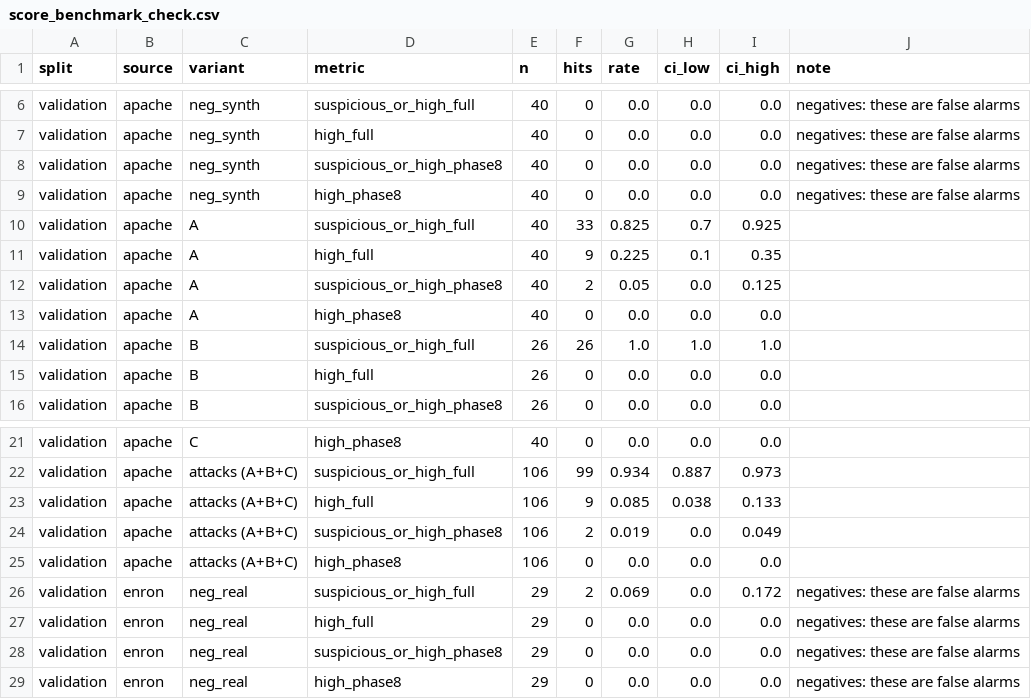
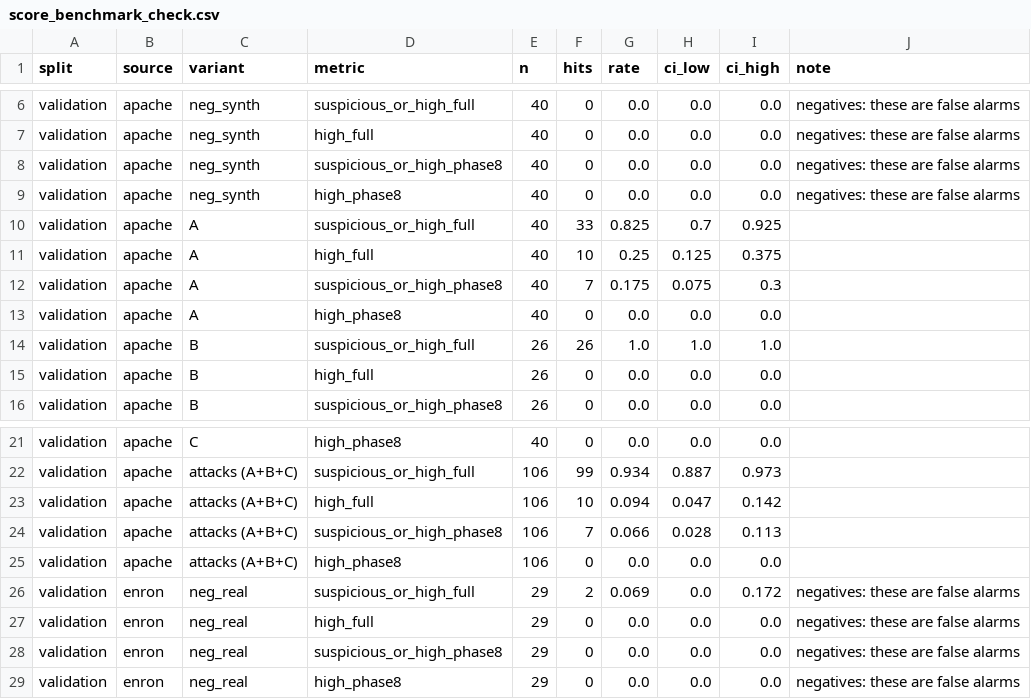
Before and after one commit to Nagasai-Datta/PretextGuard, a CSV file: results/score_benchmark_check.csv, drawn as a sheet; only a part is shown, gaps mark what is left out.

```diff
--- a/results/score_benchmark_check.csv
+++ b/results/score_benchmark_check.csv
@@ -10,4 +10,4 @@ validation,apache,neg_synth,high_phase8,40,0,0.0,0.0,0.0,negatives: these are fa
 validation,apache,A,suspicious_or_high_full,40,33,0.825,0.7,0.925,
-validation,apache,A,high_full,40,9,0.225,0.1,0.35,
-validation,apache,A,suspicious_or_high_phase8,40,2,0.05,0.0,0.125,
+validation,apache,A,high_full,40,10,0.25,0.125,0.375,
+validation,apache,A,suspicious_or_high_phase8,40,7,0.175,0.075,0.3,
 validation,apache,A,high_phase8,40,0,0.0,0.0,0.0,
@@ -22,4 +22,4 @@ validation,apache,C,high_phase8,40,0,0.0,0.0,0.0,
 validation,apache,attacks (A+B+C),suspicious_or_high_full,106,99,0.934,0.887,0.973,
-validation,apache,attacks (A+B+C),high_full,106,9,0.085,0.038,0.133,
-validation,apache,attacks (A+B+C),suspicious_or_high_phase8,106,2,0.019,0.0,0.049,
+validation,apache,attacks (A+B+C),high_full,106,10,0.094,0.047,0.142,
+validation,apache,attacks (A+B+C),suspicious_or_high_phase8,106,7,0.066,0.028,0.113,
 validation,apache,attacks (A+B+C),high_phase8,106,0,0.0,0.0,0.0,
```
Also changed, not shown: results/score_budget.csv, results/score_checks.csv, 9 other files.
